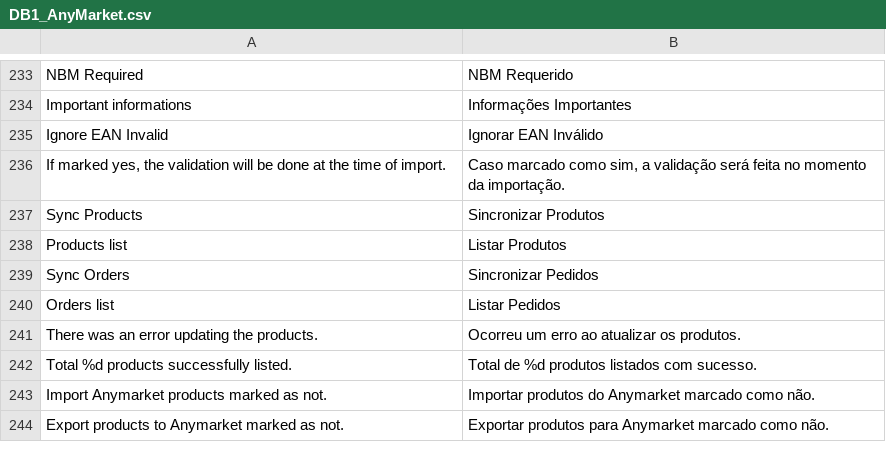
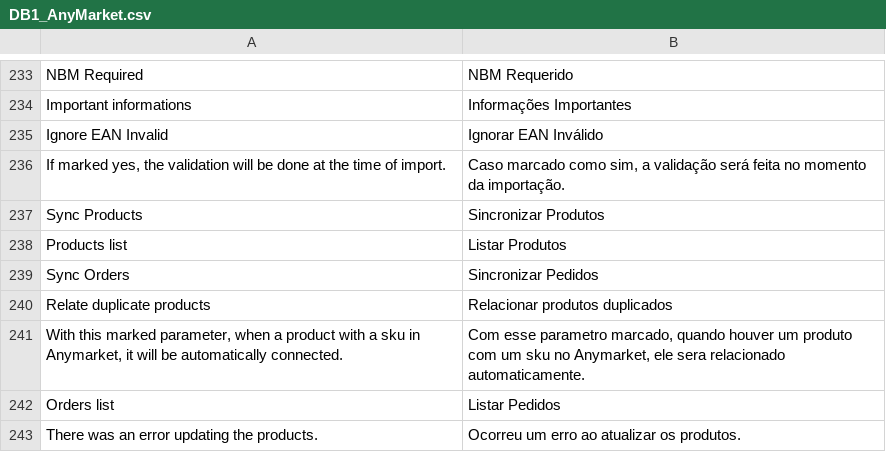
Before and after one commit to robilemos89/anymarket_magento, a CSV file: app/locale/pt_BR/DB1_AnyMarket.csv, drawn as a sheet; only a part is shown, gaps mark what is left out; the shorter side is filled out with more unchanged rows; the diff names each change by its address in the sheet, - before the commit and + after, or states it on an @@ line.

Commit message:
[ANYMARKET] - ADICIONADO PARAMETRO PARA FAZER A RELACAO AUTOMATICA DE PRODUTOS DUPLICADOS
[ANYMARKET] - ADICIONADO PARAMETRO PARA FAZER A RELACAO AUTOMATICA DE
PRODUTOS DUPLICADOS

```diff
--- a/app/locale/pt_BR/DB1_AnyMarket.csv
+++ b/app/locale/pt_BR/DB1_AnyMarket.csv
+row 240: Relate duplicate products | Relacionar produtos duplicados
+row 241: With this marked parameter, when a product with a sku in Anymarket, it will be automatically connected. | Com esse parametro marcado, quando houver um produto com um sku no Anymarket, ele sera relacionado automaticamente.
```
Also changed, not shown: app/locale/en_US/DB1_AnyMarket.csv, 4 other files.
